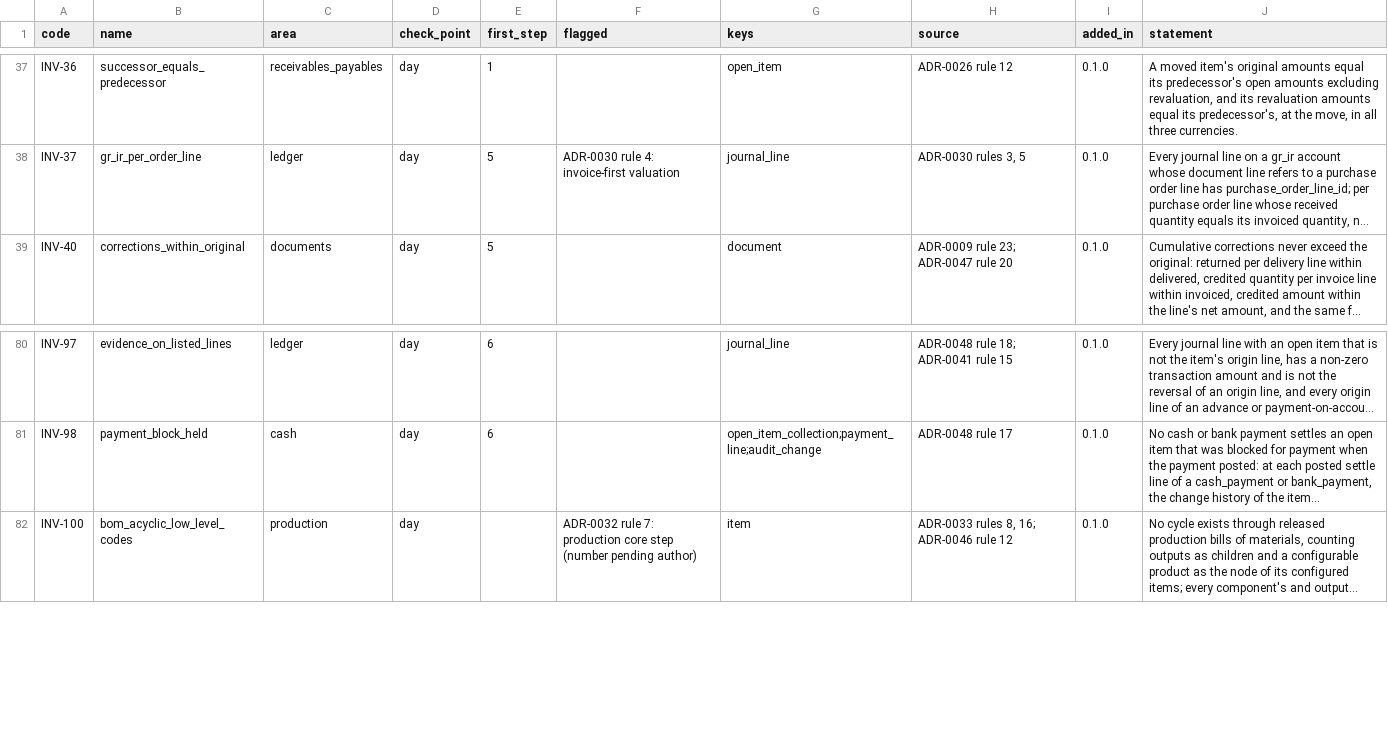
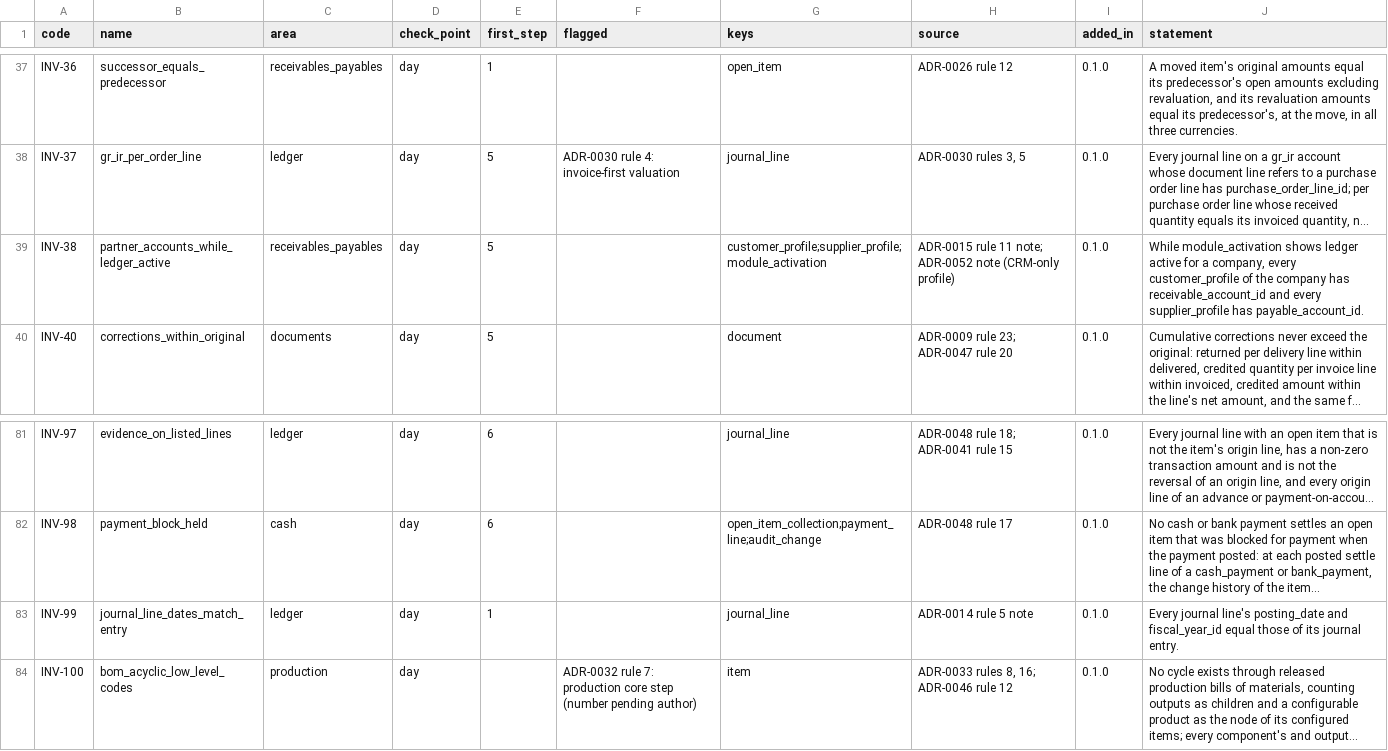
Before and after one commit to AnGaudium/ERPMe, a CSV file: docs/catalogs/invariants.csv, drawn as a sheet; only a part is shown, gaps mark what is left out; long unchanged cells end in …; the diff names each change by its address in the sheet, - before the commit and + after, or states it on an @@ line.

```diff
--- a/docs/catalogs/invariants.csv
+++ b/docs/catalogs/invariants.csv
+row 39: INV-38 | partner_accounts_while_ledger_active | receivables_payables | day | 5 |  | customer_profile;supplier_profile;module_activation | ADR-0015 rule 11 note; ADR-0052 note (CRM-only profile) | 0.1.0 | While module_activation shows ledger active for a company, every customer_profile of the company has receivable_account_id and every supplier_profile has payable_account_id.
+row 83: INV-99 | journal_line_dates_match_entry | ledger | day | 1 |  | journal_line | ADR-0014 rule 5 note | 0.1.0 | Every journal line's posting_date and fiscal_year_id equal those of its journal entry.
```
Also changed, not shown: docs/catalogs/personal-data-exclusions.csv, 38 other files.
